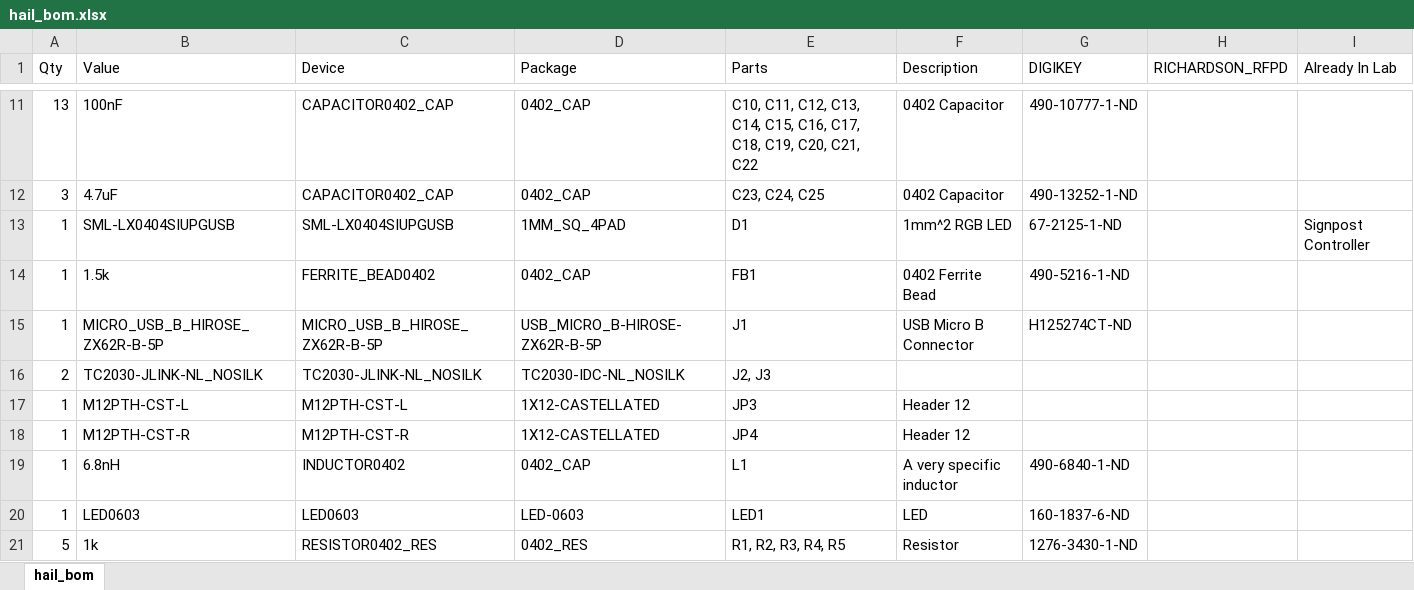
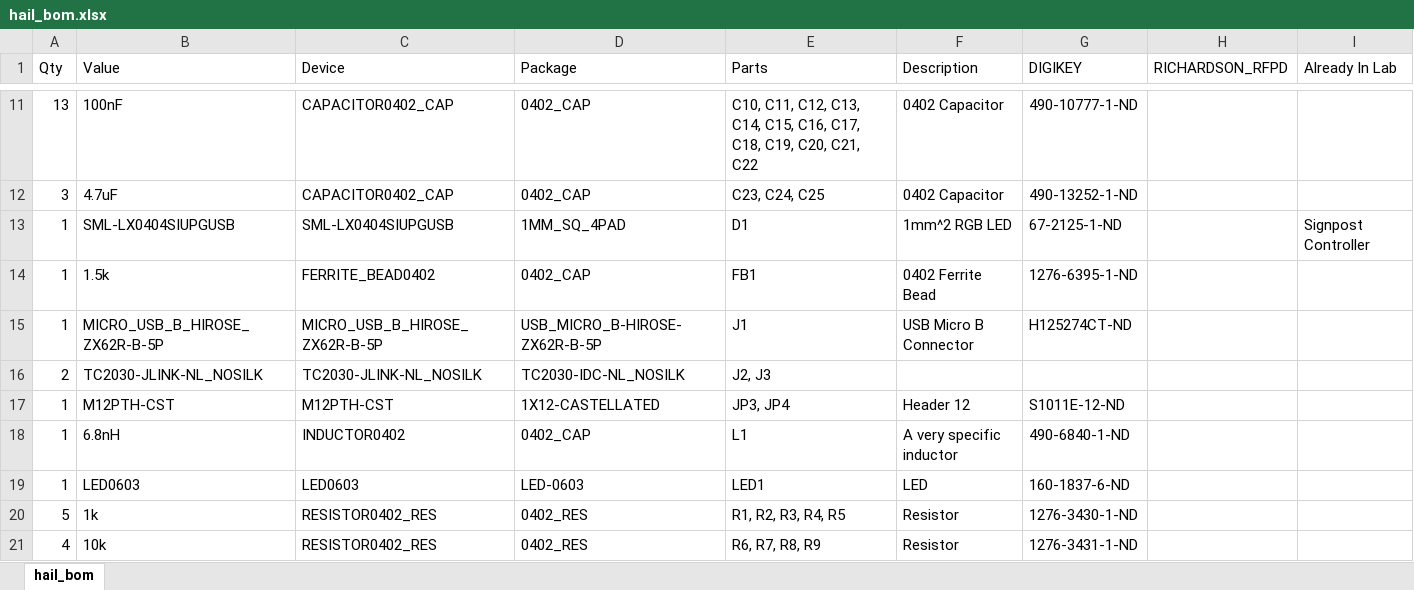
Before and after one commit to lab11/hail, an Excel workbook: hardware/hail/rev_a/hail_bom.xlsx, sheet hail_bom, drawn as a sheet; only a part is shown, gaps mark what is left out; the shorter side is filled out with more unchanged rows; values as stored, in another font and other column widths than the file's, no borders; the diff names each change by its address in the sheet, - before the commit and + after, or states it on an @@ line.

Commit message:
Fix mistaken pin names and BOM parts
Pins:

 * fix RGB led pins
 * correct mapping of NRF_RTS/CTS pins

BOM:

 * FB1 was 0603 by mistake. Picked 0402 package
 * Found part for 12-pin headers for Hail

```diff
--- a/hardware/hail/rev_a/hail_bom.xlsx (sheet hail_bom)
+++ b/hardware/hail/rev_a/hail_bom.xlsx (sheet hail_bom)
-G14 (DIGIKEY): 490-5216-1-ND
+G14 (DIGIKEY): 1276-6395-1-ND
-B17 (Value): M12PTH-CST-L
+B17 (Value): M12PTH-CST
-C17 (Device): M12PTH-CST-L
+C17 (Device): M12PTH-CST
-E17 (Parts): JP3
+E17 (Parts): JP3, JP4
-G17 (DIGIKEY): (empty)
+G17 (DIGIKEY): S1011E-12-ND
-row 18: 1 | M12PTH-CST-R | M12PTH-CST-R | 1X12-CASTELLATED | JP4 | Header 12
```
Also changed, not shown: 4 other files.
